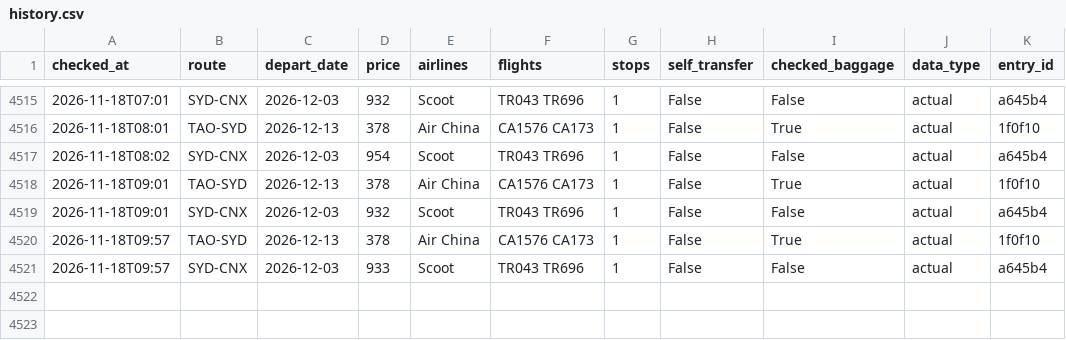
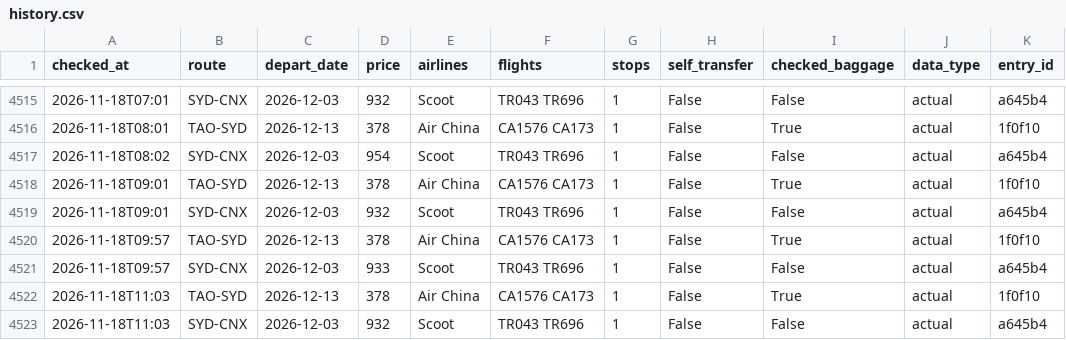
Before and after one commit to liuyongbendan-web/flight-watch-live, a CSV file: flight-watch/cloud-data/history.csv, drawn as a sheet; only a part is shown, gaps mark what is left out; the diff names each change by its address in the sheet, - before the commit and + after, or states it on an @@ line.

```diff
--- a/flight-watch/cloud-data/history.csv
+++ b/flight-watch/cloud-data/history.csv
+row 4522: 2026-11-18T11:03 | TAO-SYD | 2026-12-13 | 378 | Air China | CA1576 CA173 | 1 | False | True | actual | 1f0f10
+row 4523: 2026-11-18T11:03 | SYD-CNX | 2026-12-03 | 932 | Scoot | TR043 TR696 | 1 | False | False | actual | a645b4
```
Also changed, not shown: flight-watch/cloud-data/history_types.csv, 2 other files.
